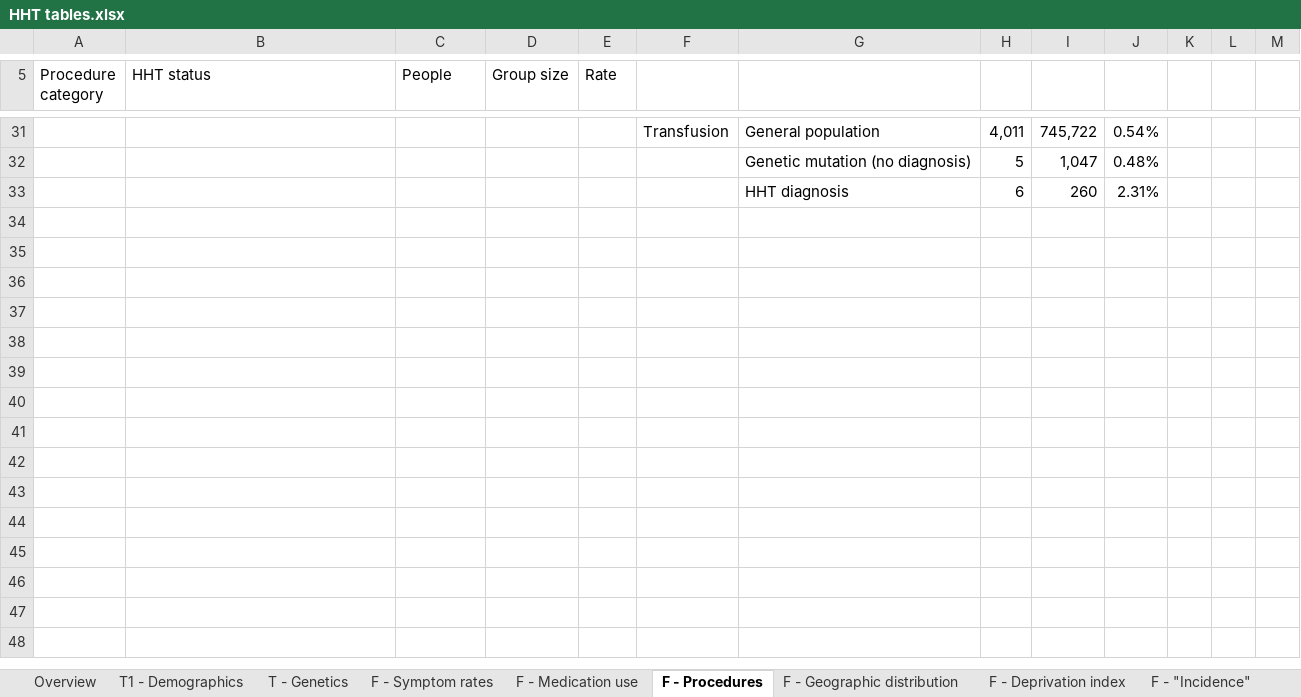
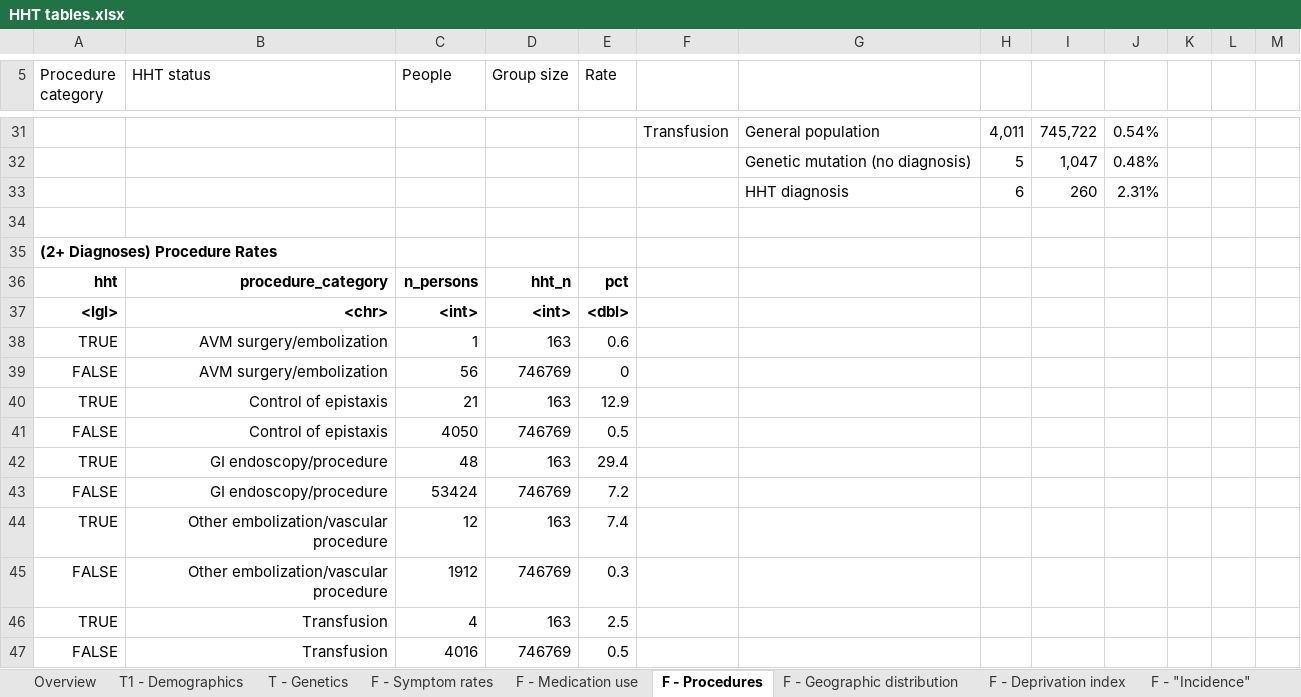
Before and after one commit to kevin-lee-ma/HHT, an Excel workbook: HHT tables.xlsx, sheet F - Procedures, drawn as a sheet; only a part is shown, gaps mark what is left out; values as stored, in another font and other column widths than the file's, no borders; charts and pictures and conditional formats and table styles not drawn; the diff names each change by its address in the sheet, - before the commit and + after, or states it on an @@ line.

```diff
--- a/HHT tables.xlsx (sheet F - Procedures)
+++ b/HHT tables.xlsx (sheet F - Procedures)
+row 34: (empty)
+row 35: (2+ Diagnoses) Procedure Rates
+row 36: hht | procedure_category | n_persons | hht_n | pct
+row 37: <lgl> | <chr> | <int> | <int> | <dbl>
+row 38: TRUE | AVM surgery/embolization | 1 | 163 | 0.6
+row 39: FALSE | AVM surgery/embolization | 56 | 746769 | 0
+row 40: TRUE | Control of epistaxis | 21 | 163 | 12.9
+row 41: FALSE | Control of epistaxis | 4050 | 746769 | 0.5
+row 42: TRUE | GI endoscopy/procedure | 48 | 163 | 29.4
+row 43: FALSE | GI endoscopy/procedure | 53424 | 746769 | 7.2
+row 44: TRUE | Other embolization/vascular procedure | 12 | 163 | 7.4
+row 45: FALSE | Other embolization/vascular procedure | 1912 | 746769 | 0.3
+row 46: TRUE | Transfusion | 4 | 163 | 2.5
+row 47: FALSE | Transfusion | 4016 | 746769 | 0.5
```
Also changed, not shown: sheet F - Geographic distribution, sheet F - Symptom rates, sheet T1 - Demographics, charts or pictures, 11 other files.
